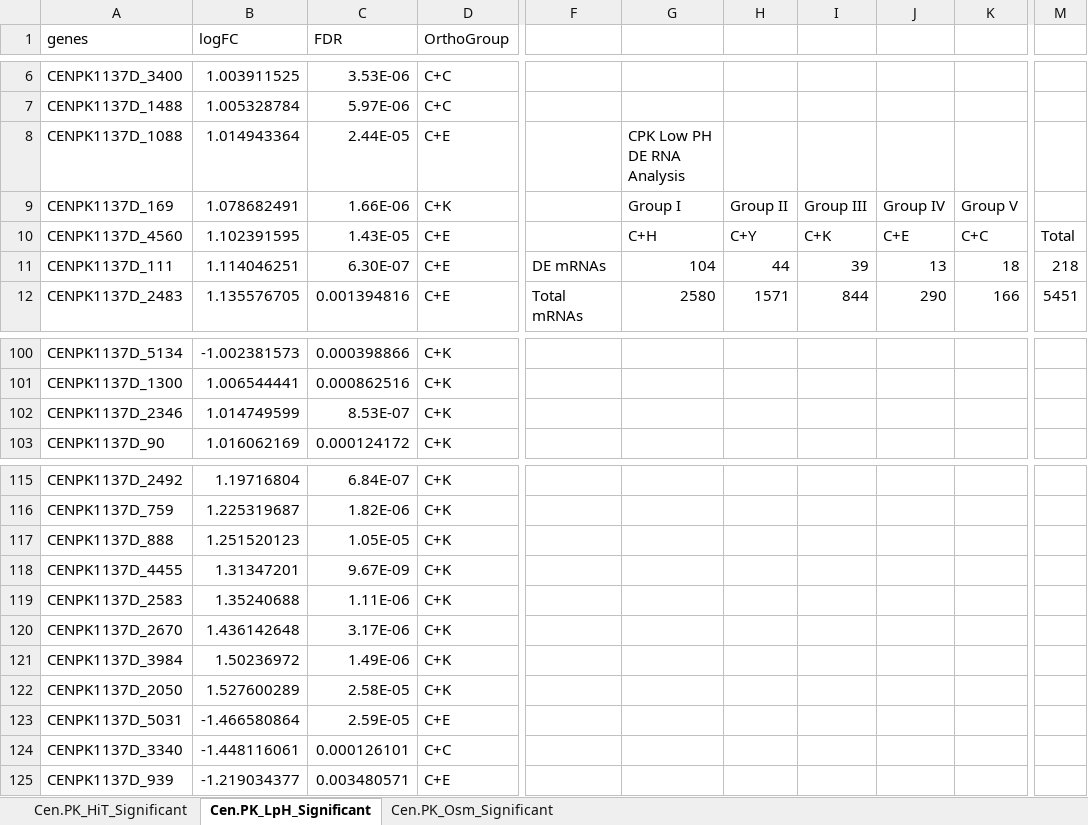
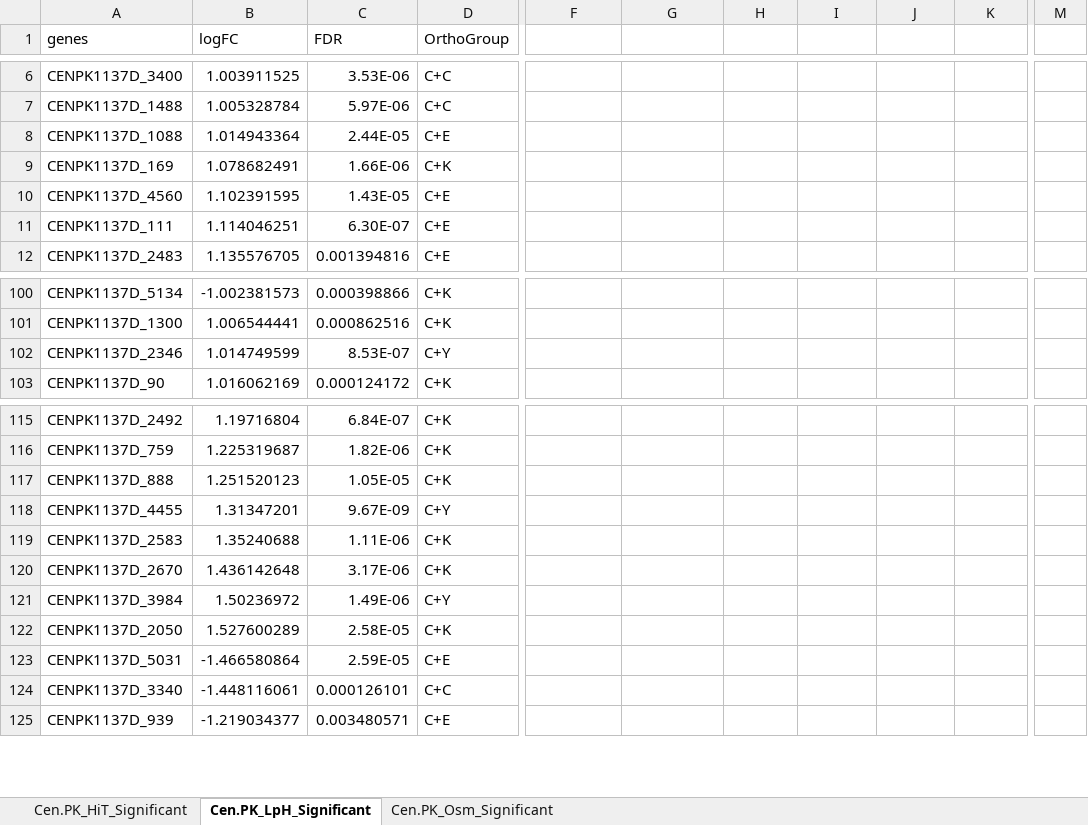
Before and after one commit to SysBioChalmers/OrthOmics, an Excel workbook: Figure3 and Supplement3/cpk/Cen.PK_RNA_DE_OrthologyMatching.xlsx, sheet Cen.PK_LpH_Significant, drawn as a sheet; only a part is shown, gaps mark what is left out; values as stored, in another font and other column widths than the file's, no borders; the diff covers the shown part only; the diff names each change by its address in the sheet, - before the commit and + after, or states it on an @@ line.

```diff
--- a/Figure3 and Supplement3/cpk/Cen.PK_RNA_DE_OrthologyMatching.xlsx (sheet Cen.PK_LpH_Significant)
+++ b/Figure3 and Supplement3/cpk/Cen.PK_RNA_DE_OrthologyMatching.xlsx (sheet Cen.PK_LpH_Significant)
-G8: CPK Low PH DE RNA Analysis
+G8: (empty)
-G9: Group I
+G9: (empty)
-H9: Group II
+H9: (empty)
-I9: Group III
+I9: (empty)
-J9: Group IV
+J9: (empty)
-K9: Group V
+K9: (empty)
-G10: C+H
+G10: (empty)
-H10: C+Y
+H10: (empty)
-I10: C+K
+I10: (empty)
-J10: C+E
+J10: (empty)
-K10: C+C
+K10: (empty)
-M10: Total
+M10: (empty)
-F11: DE mRNAs
+F11: (empty)
-G11: 104
+G11: (empty)
-H11: 44
+H11: (empty)
-I11: 39
+I11: (empty)
-J11: 13
+J11: (empty)
-K11: 18
+K11: (empty)
-M11: 218
+M11: (empty)
-F12: Total mRNAs
+F12: (empty)
-G12: 2580
+G12: (empty)
-H12: 1571
+H12: (empty)
-I12: 844
+I12: (empty)
-J12: 290
+J12: (empty)
-K12: 166
+K12: (empty)
-M12: 5451
+M12: (empty)
-D102 (OrthoGroup): C+K
+D102 (OrthoGroup): C+Y
-D118 (OrthoGroup): C+K
+D118 (OrthoGroup): C+Y
-D121 (OrthoGroup): C+K
+D121 (OrthoGroup): C+Y
```
Also changed, not shown: 54 edited cells elsewhere in this sheet, sheet Cen.PK_Osm_Significant, sheet Cen.PK_HiT_Significant, Figure3 and Supplement3/cpk/CPK_detectedRNA_orthogroups.xlsx, Figure3 and Supplement3/kma/KMA_detectedRNA_orthogroups.xlsx, 5 other files.
